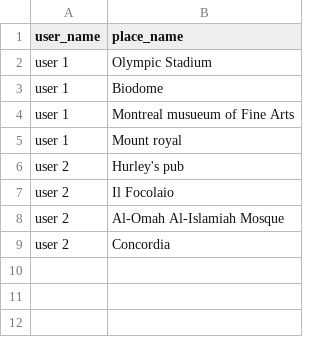
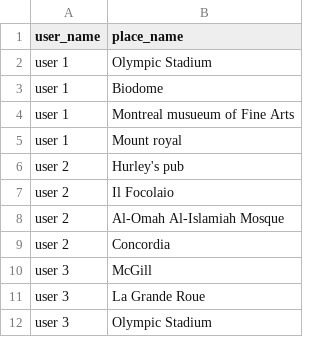
Before and after one commit to mattmazzone/engr-490, a CSV file: recommender_system/historical_user_dataset_sample.csv, drawn as a sheet; the diff names each change by its address in the sheet, - before the commit and + after, or states it on an @@ line.

Commit message:
Added 3rd user

```diff
--- a/recommender_system/historical_user_dataset_sample.csv
+++ b/recommender_system/historical_user_dataset_sample.csv
+row 10: user 3 | McGill
+row 11: user 3 | La Grande Roue
+row 12: user 3 | Olympic Stadium
```
Also changed, not shown: recommender_system/places_dataset_sample.csv, 1 other file.
